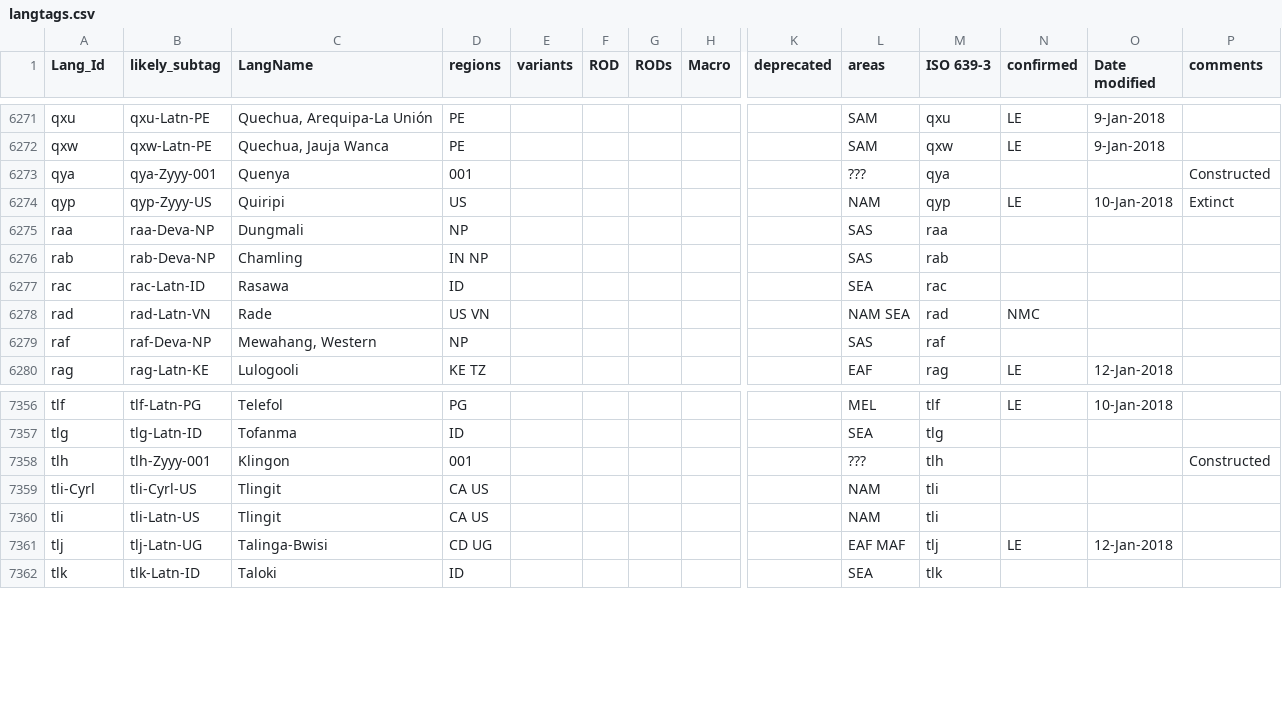
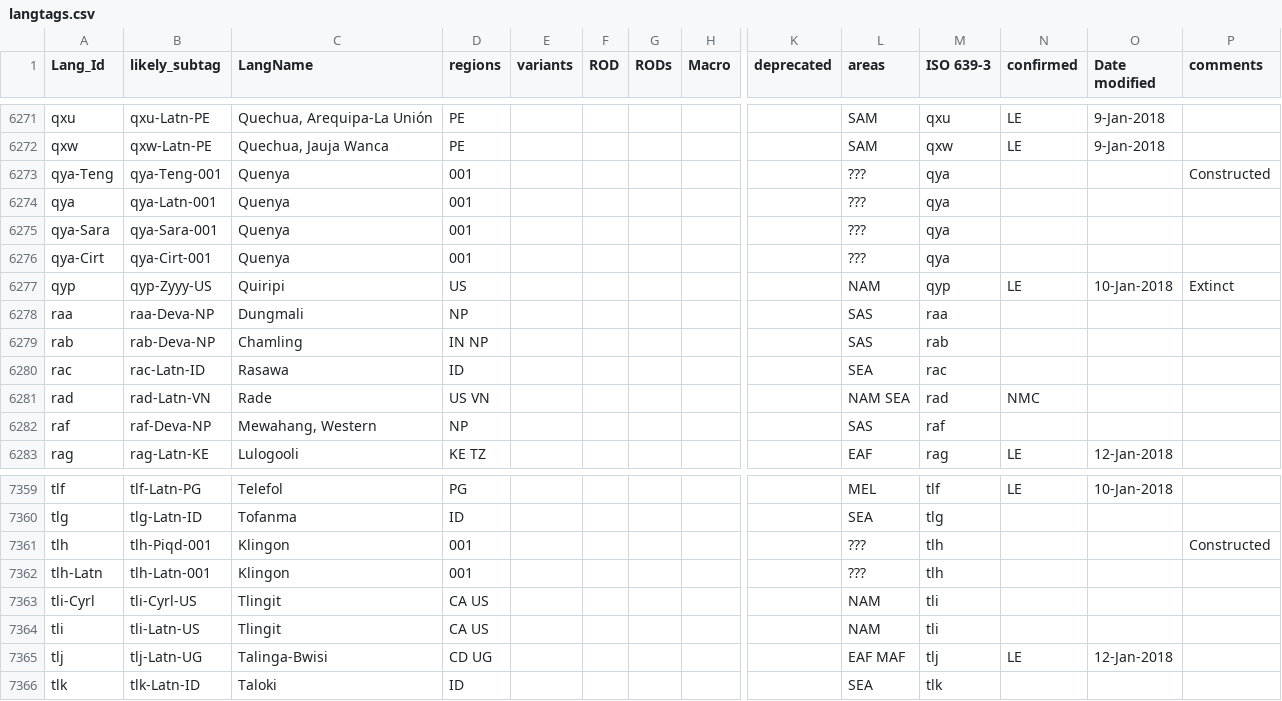
Before and after one commit to silnrsi/langtags, a CSV file: source/langtags.csv, drawn as a sheet; only a part is shown, gaps mark what is left out; addresses are those after the commit; rows hold the shown columns only; the diff names each change by its address in the sheet, - before the commit and + after, or states it on an @@ line.

Commit message:
Added Klingon and Tengwar

```diff
--- a/source/langtags.csv
+++ b/source/langtags.csv
+row 6273: qya-Teng | qya-Teng-001 | Quenya | 001 |  |  |  |  |  | ??? | qya |  |  | Constructed
-B6274 (likely_subtag): qya-Zyyy-001
+B6274 (likely_subtag): qya-Latn-001
-P6274 (comments): Constructed
+P6274 (comments): (empty)
+row 6275: qya-Sara | qya-Sara-001 | Quenya | 001 |  |  |  |  |  | ??? | qya
+row 6276: qya-Cirt | qya-Cirt-001 | Quenya | 001 |  |  |  |  |  | ??? | qya
-B7361 (likely_subtag): tlh-Zyyy-001
+B7361 (likely_subtag): tlh-Piqd-001
+row 7362: tlh-Latn | tlh-Latn-001 | Klingon | 001 |  |  |  |  |  | ??? | tlh
```
